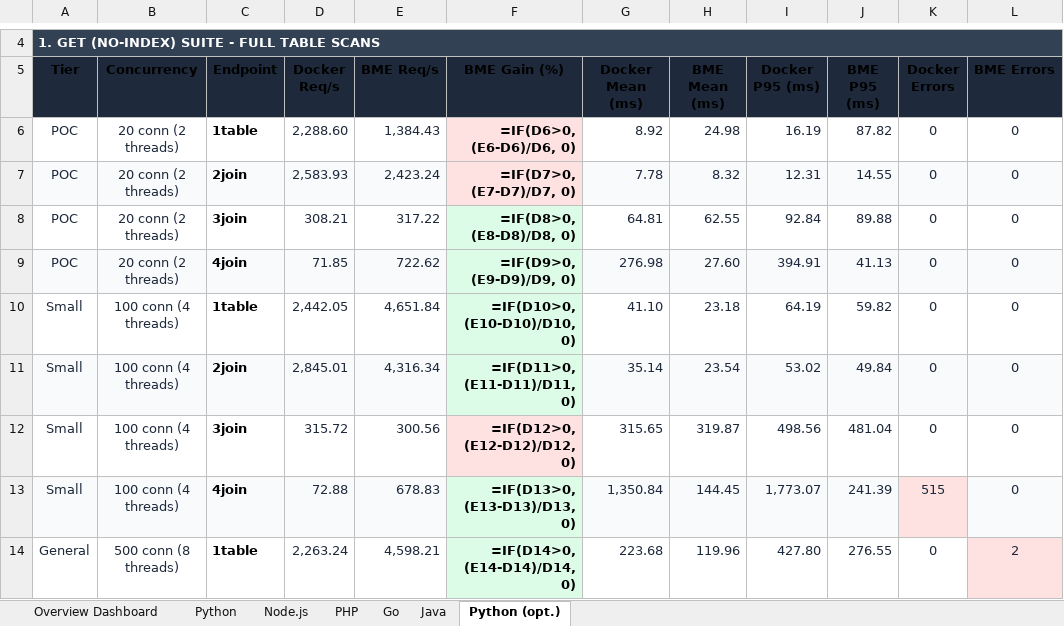
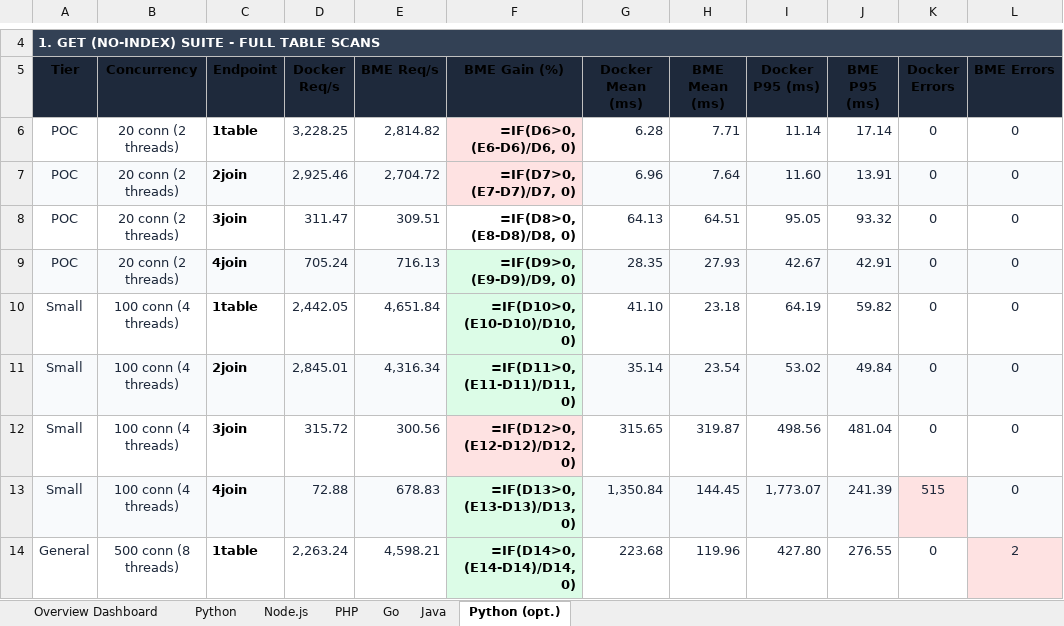
Before and after one commit to bassza009/Programming-Benchmark, an Excel workbook: Programming_Benchmark_Report.xlsx, sheet Python (opt.), drawn as a sheet; only a part is shown, gaps mark what is left out; values as stored, in another font and other column widths than the file's, no borders; formulas without a stored value are shown as written; charts and pictures not drawn; the diff names each change by its address in the sheet, - before the commit and + after, or states it on an @@ line.

Commit message:
benchmarks: Python (opt.) get_no_index tier POC completed (20 runs DKR & BME)

```diff
--- a/Programming_Benchmark_Report.xlsx (sheet Python (opt.))
+++ b/Programming_Benchmark_Report.xlsx (sheet Python (opt.))
-D6 (Docker Req/s): 2,288.60
+D6 (Docker Req/s): 3,228.25
-E6 (BME Req/s): 1,384.43
+E6 (BME Req/s): 2,814.82
-G6 (Docker Mean (ms)): 8.92
+G6 (Docker Mean (ms)): 6.28
-H6 (BME Mean (ms)): 24.98
+H6 (BME Mean (ms)): 7.71
-I6 (Docker P95 (ms)): 16.19
+I6 (Docker P95 (ms)): 11.14
-J6 (BME P95 (ms)): 87.82
+J6 (BME P95 (ms)): 17.14
-D7 (Docker Req/s): 2,583.93
+D7 (Docker Req/s): 2,925.46
-E7 (BME Req/s): 2,423.24
+E7 (BME Req/s): 2,704.72
-G7 (Docker Mean (ms)): 7.78
+G7 (Docker Mean (ms)): 6.96
-H7 (BME Mean (ms)): 8.32
+H7 (BME Mean (ms)): 7.64
-I7 (Docker P95 (ms)): 12.31
+I7 (Docker P95 (ms)): 11.60
-J7 (BME P95 (ms)): 14.55
+J7 (BME P95 (ms)): 13.91
-D8 (Docker Req/s): 308.21
+D8 (Docker Req/s): 311.47
-E8 (BME Req/s): 317.22
+E8 (BME Req/s): 309.51
-F8 fill: #DCFCE7
+F8 fill: none
-G8 (Docker Mean (ms)): 64.81
+G8 (Docker Mean (ms)): 64.13
-H8 (BME Mean (ms)): 62.55
+H8 (BME Mean (ms)): 64.51
-I8 (Docker P95 (ms)): 92.84
+I8 (Docker P95 (ms)): 95.05
-J8 (BME P95 (ms)): 89.88
+J8 (BME P95 (ms)): 93.32
-D9 (Docker Req/s): 71.85
+D9 (Docker Req/s): 705.24
-E9 (BME Req/s): 722.62
+E9 (BME Req/s): 716.13
-G9 (Docker Mean (ms)): 276.98
+G9 (Docker Mean (ms)): 28.35
-H9 (BME Mean (ms)): 27.60
+H9 (BME Mean (ms)): 27.93
-I9 (Docker P95 (ms)): 394.91
+I9 (Docker P95 (ms)): 42.67
-J9 (BME P95 (ms)): 41.13
+J9 (BME P95 (ms)): 42.91
```
Also changed, not shown: main_web_benchmark/results/Programming_Benchmark_Report.xlsx, 5 other files.
